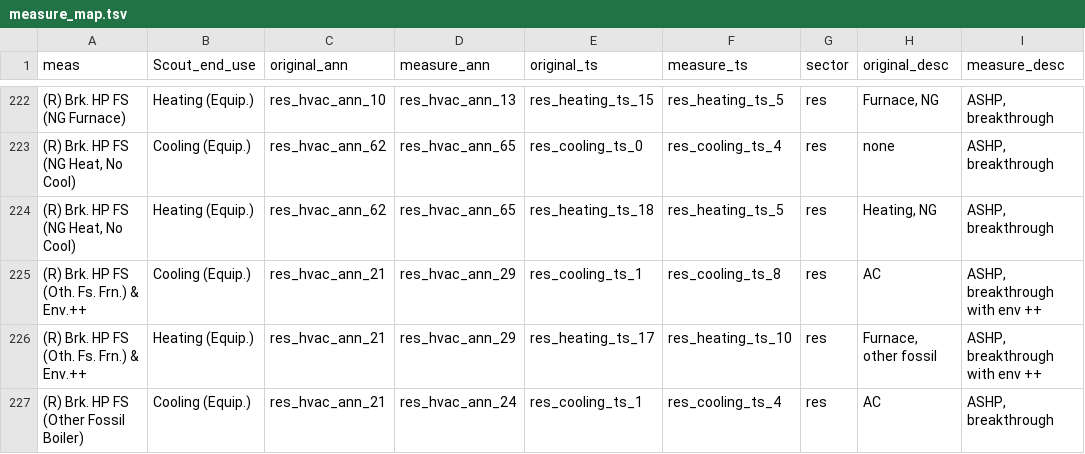
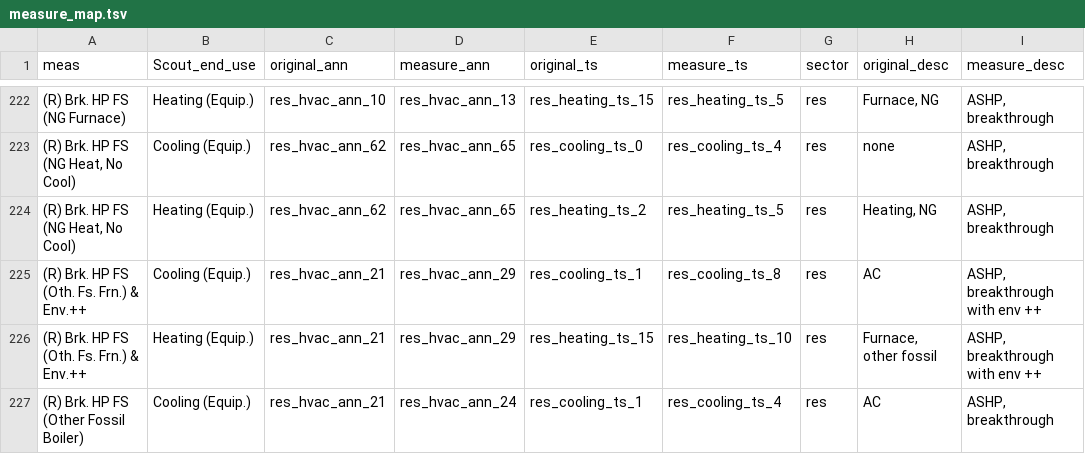
Before and after one commit to handichan/BSS-Workflow, a TSV file: map_meas/measure_map.tsv, drawn as a sheet; only a part is shown, gaps mark what is left out; the diff covers the shown part only; the diff names each change by its address in the sheet, - before the commit and + after, or states it on an @@ line.

```diff
--- a/map_meas/measure_map.tsv
+++ b/map_meas/measure_map.tsv
-E224 (original_ts): res_heating_ts_18
+E224 (original_ts): res_heating_ts_2
-E226 (original_ts): res_heating_ts_17
+E226 (original_ts): res_heating_ts_15
```
Also changed, not shown: 30 edited cells elsewhere in this file, map_eu/com_ts_heating.tsv, 1 other file.
